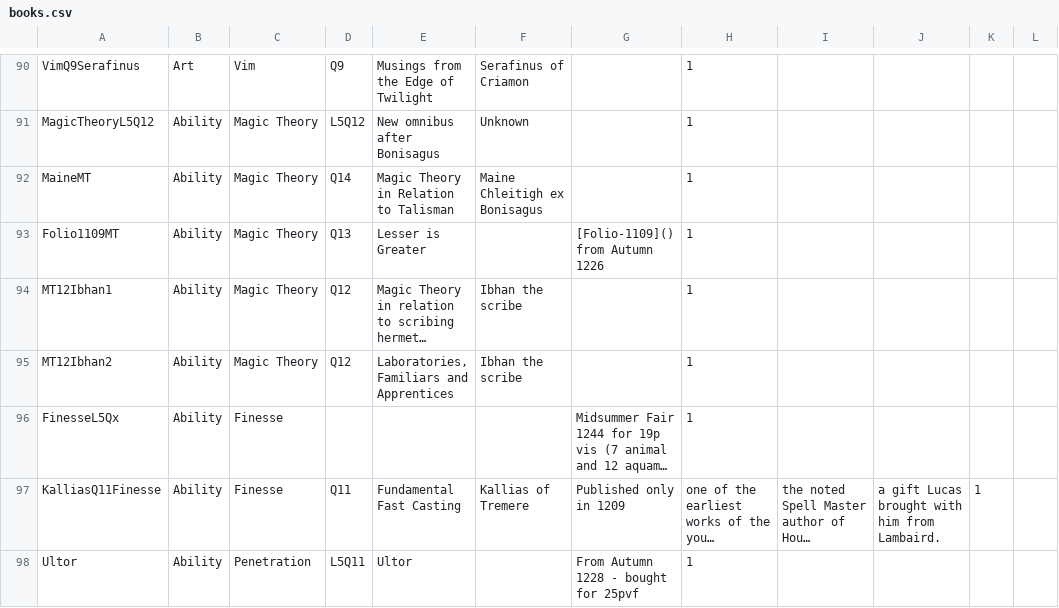
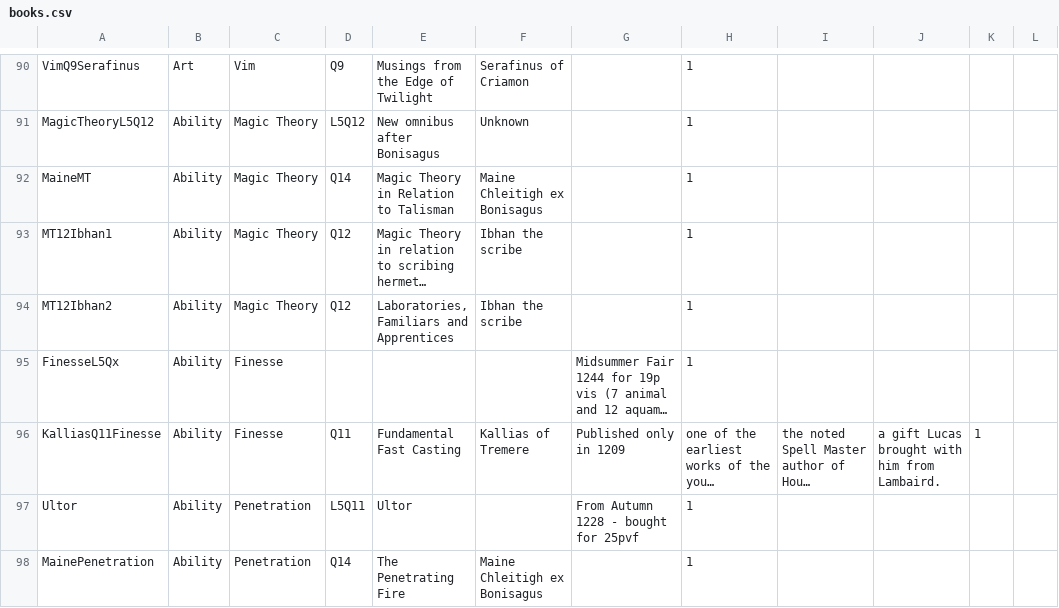
Before and after one commit to ars-magica/harm-test, a CSV file: Data/books.csv, drawn as a sheet; only a part is shown, gaps mark what is left out; the shorter side is filled out with more unchanged rows; long unchanged cells end in …; the diff names each change by its address in the sheet, - before the commit and + after, or states it on an @@ line.

Commit message:
removed book using a URL

```diff
--- a/Data/books.csv
+++ b/Data/books.csv
-row 93: Folio1109MT | Ability | Magic Theory | Q13 | Lesser is Greater |  | [Folio-1109]() from Autumn 1226 | 1
```
